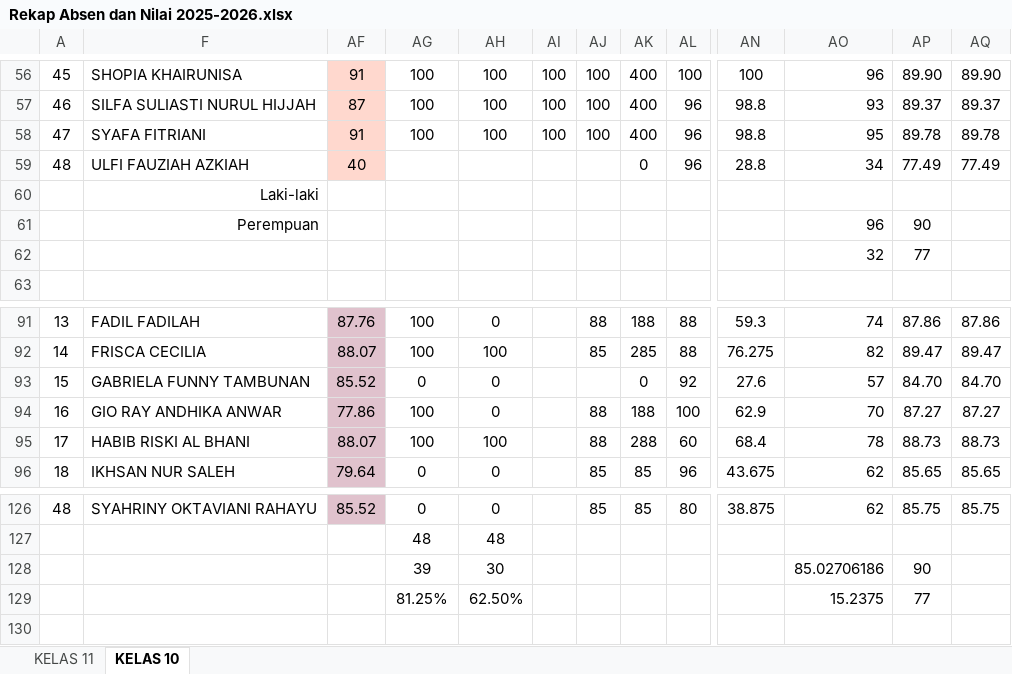
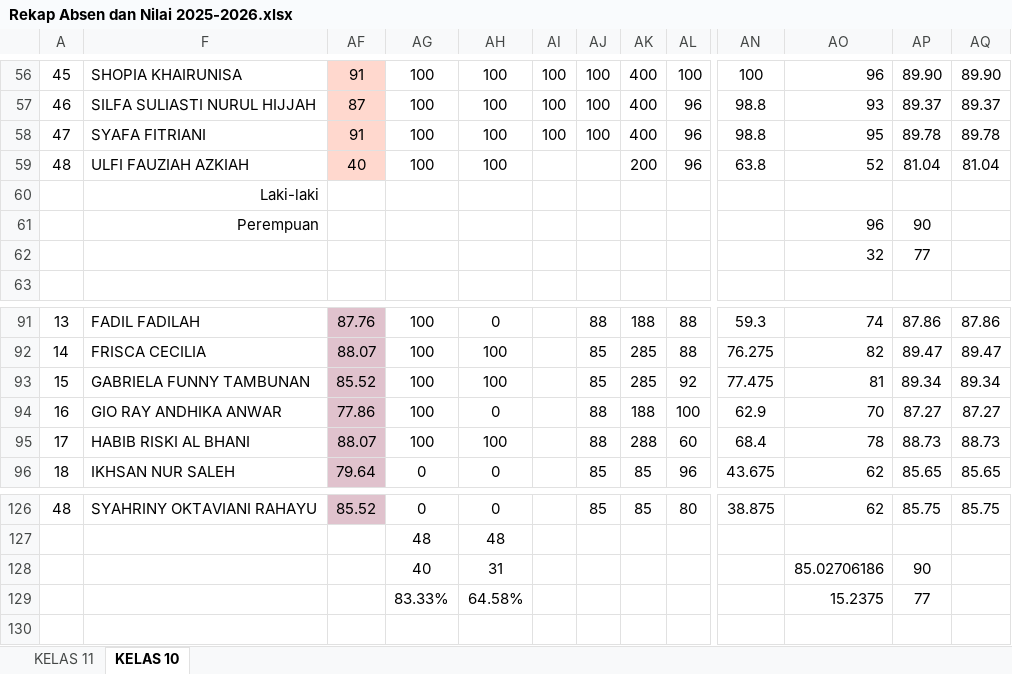
Before and after one commit to natedekaka/proses-belajar-2025-2026, an Excel workbook: Rekap Absen dan Nilai 2025-2026.xlsx, sheet KELAS 10, drawn as a sheet; only a part is shown, gaps mark what is left out; values as stored, in another font and other column widths than the file's, no borders; charts and pictures and conditional formats not drawn; the diff names each change by its address in the sheet, - before the commit and + after, or states it on an @@ line.

Commit message:
rekab absen terbaru

```diff
--- a/Rekap Absen dan Nilai 2025-2026.xlsx (sheet KELAS 10)
+++ b/Rekap Absen dan Nilai 2025-2026.xlsx (sheet KELAS 10)
-AG59: (empty)
+AG59: 100
-AH59: (empty)
+AH59: 100
-AK59: 0
+AK59: 200
-AN59: 28.8
+AN59: 63.8
-AO59: 34
+AO59: 52
-AP59: 77.49
+AP59: 81.04
-AQ59: 77.49
+AQ59: 81.04
-AG93: 0
+AG93: 100
-AH93: 0
+AH93: 100
-AJ93: (empty)
+AJ93: 85
-AK93: 0
+AK93: 285
-AN93: 27.6
+AN93: 77.475
-AO93: 57
+AO93: 81
-AP93: 84.70
+AP93: 89.34
-AQ93: 84.70
+AQ93: 89.34
-AG128: 39
+AG128: 40
-AH128: 30
+AH128: 31
-AG129: 81.25%
+AG129: 83.33%
-AH129: 62.50%
+AH129: 64.58%
```
